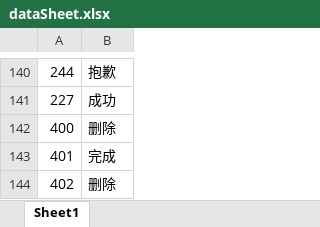
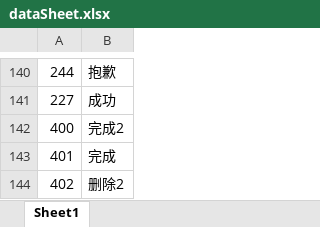
Before and after one commit to shicaiwei123/myoPython, an Excel workbook: dataSheet.xlsx, sheet Sheet1, drawn as a sheet; only a part is shown, gaps mark what is left out; values as stored, in another font and other column widths than the file's, no borders; the diff names each change by its address in the sheet, - before the commit and + after, or states it on an @@ line.

```diff
--- a/dataSheet.xlsx (sheet Sheet1)
+++ b/dataSheet.xlsx (sheet Sheet1)
-B142: 删除
+B142: 完成2
-B144: 删除
+B144: 删除2
```
Also changed, not shown: 4 other files.
